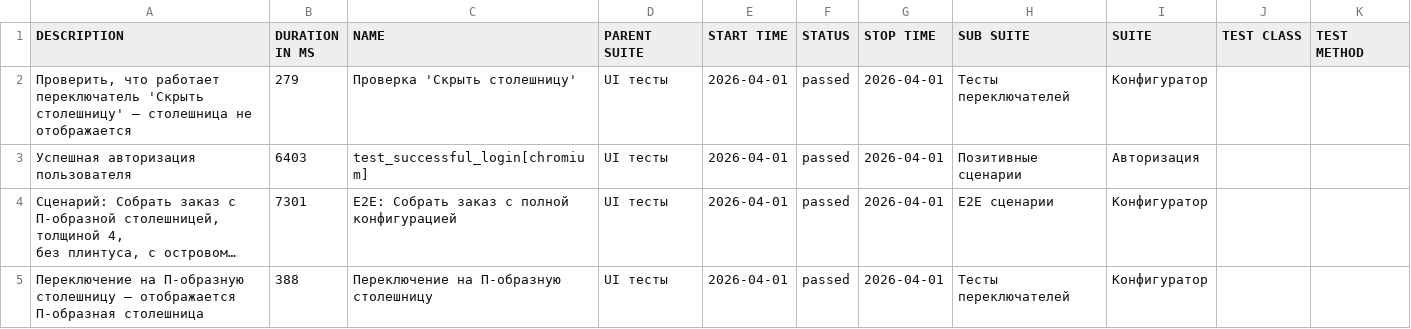
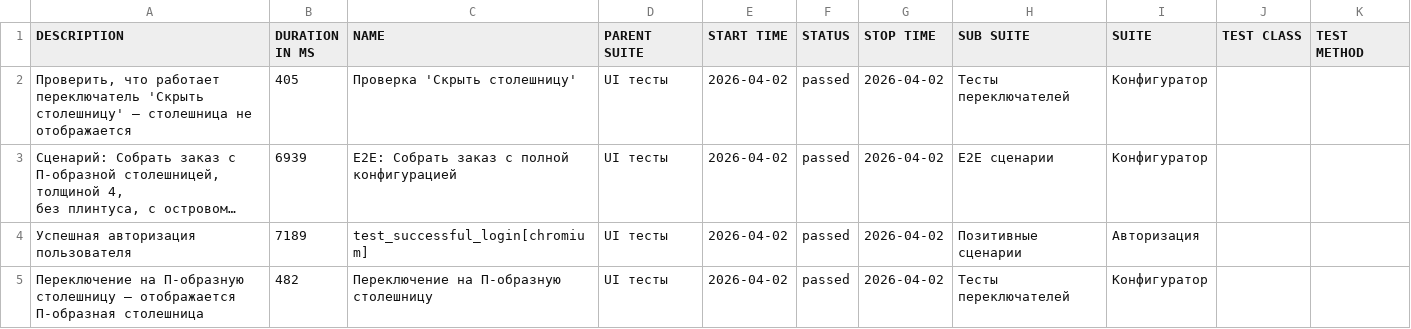
Before and after one commit to Deslowter/Playwright_python_inzhenerka, a CSV file: data/suites.csv, drawn as a sheet; long unchanged cells end in …; removed rows and columns are numbered as before the commit, all else as after; the diff names each change by its address in the sheet, - before the commit and + after, or states it on an @@ line.

```diff
--- a/data/suites.csv
+++ b/data/suites.csv
-B2 (DURATION IN MS): 279
+B2 (DURATION IN MS): 405
-E2 (START TIME): 2026-04-01
+E2 (START TIME): 2026-04-02
-G2 (STOP TIME): 2026-04-01
+G2 (STOP TIME): 2026-04-02
-row 3: Успешная авторизация пользователя | 6403 | test_successful_login[chromium] | UI тесты | 2026-04-01 | passed | 2026-04-01 | Позитивные сценарии | Авторизация
-B3 (DURATION IN MS): 7301
+B3 (DURATION IN MS): 6939
-E3 (START TIME): 2026-04-01
+E3 (START TIME): 2026-04-02
-G3 (STOP TIME): 2026-04-01
+G3 (STOP TIME): 2026-04-02
+row 4: Успешная авторизация пользователя | 7189 | test_successful_login[chromium] | UI тесты | 2026-04-02 | passed | 2026-04-02 | Позитивные сценарии | Авторизация
-B5 (DURATION IN MS): 388
+B5 (DURATION IN MS): 482
-E5 (START TIME): 2026-04-01
+E5 (START TIME): 2026-04-02
-G5 (STOP TIME): 2026-04-01
+G5 (STOP TIME): 2026-04-02
```
Also changed, not shown: 50 other files.
